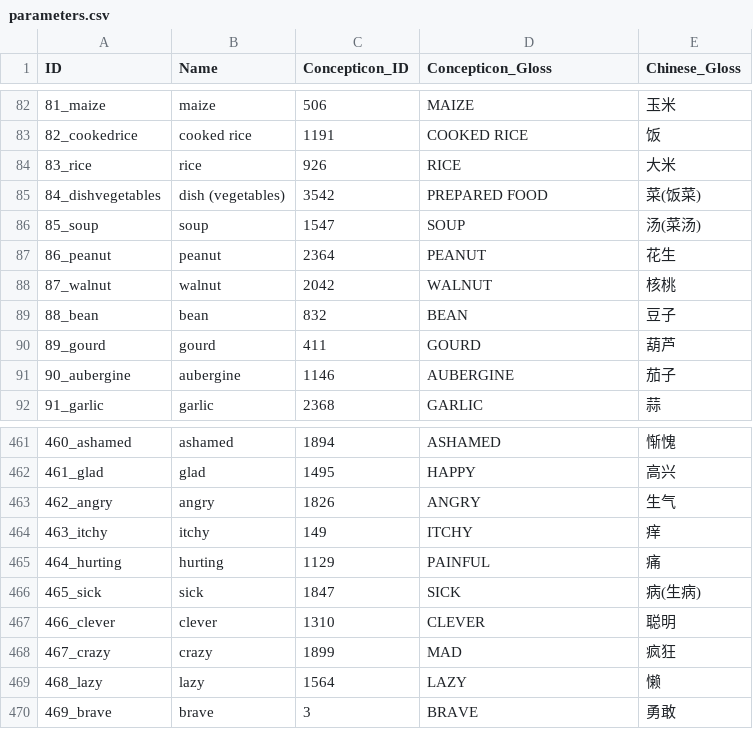
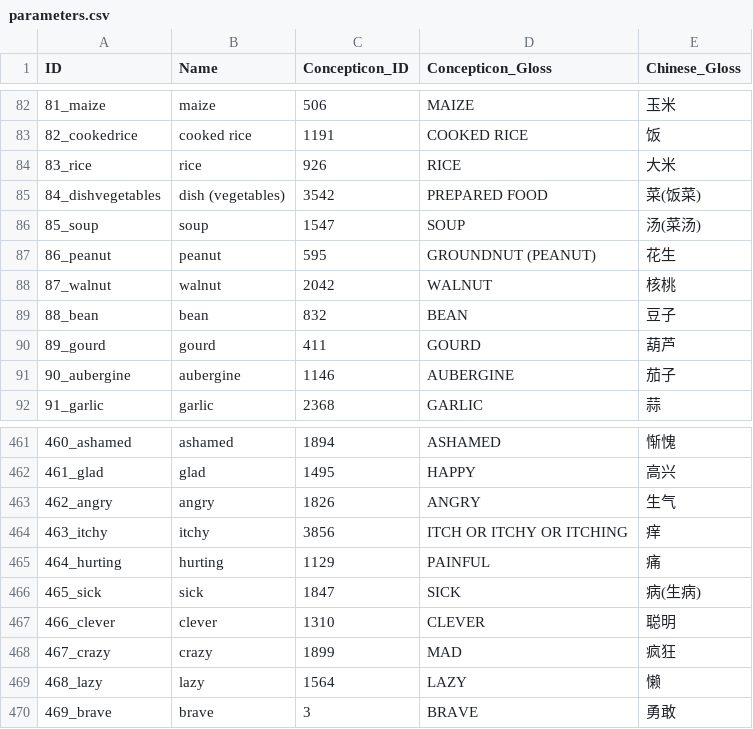
Before and after one commit to lexibank/castroyi, a CSV file: cldf/parameters.csv, drawn as a sheet; only a part is shown, gaps mark what is left out.

```diff
--- a/cldf/parameters.csv
+++ b/cldf/parameters.csv
@@ -86,3 +86,3 @@ ID,Name,Concepticon_ID,Concepticon_Gloss,Chinese_Gloss
 85_soup,soup,1547,SOUP,汤(菜汤)
-86_peanut,peanut,2364,PEANUT,花生
+86_peanut,peanut,595,GROUNDNUT (PEANUT),花生
 87_walnut,walnut,2042,WALNUT,核桃
@@ -463,3 +463,3 @@ ID,Name,Concepticon_ID,Concepticon_Gloss,Chinese_Gloss
 462_angry,angry,1826,ANGRY,生气
-463_itchy,itchy,149,ITCHY,痒
+463_itchy,itchy,3856,ITCH OR ITCHY OR ITCHING,痒
 464_hurting,hurting,1129,PAINFUL,痛
```
Also changed, not shown: 8 other files.
